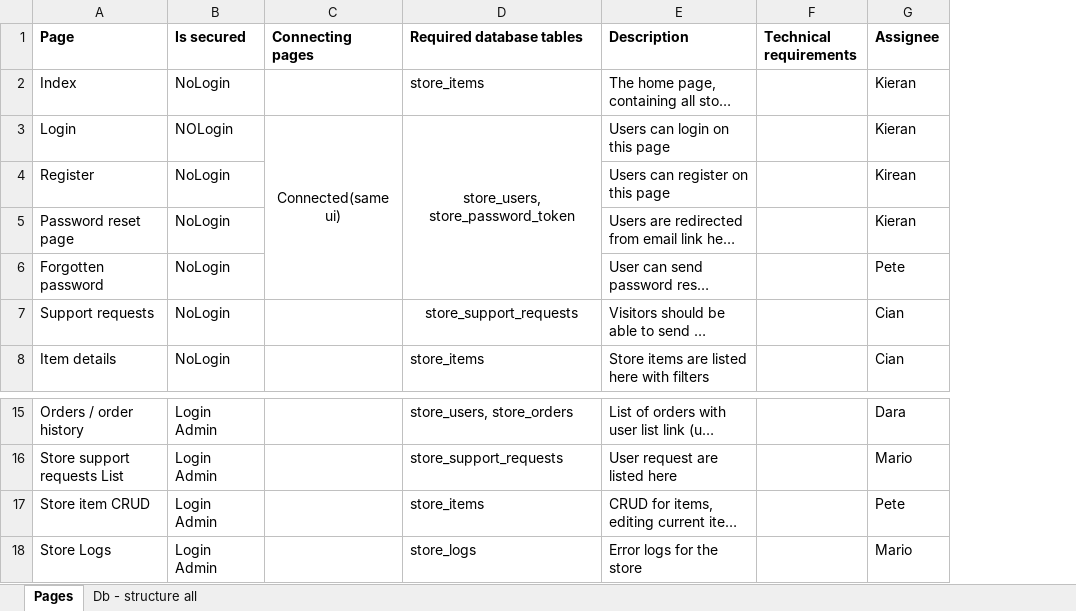
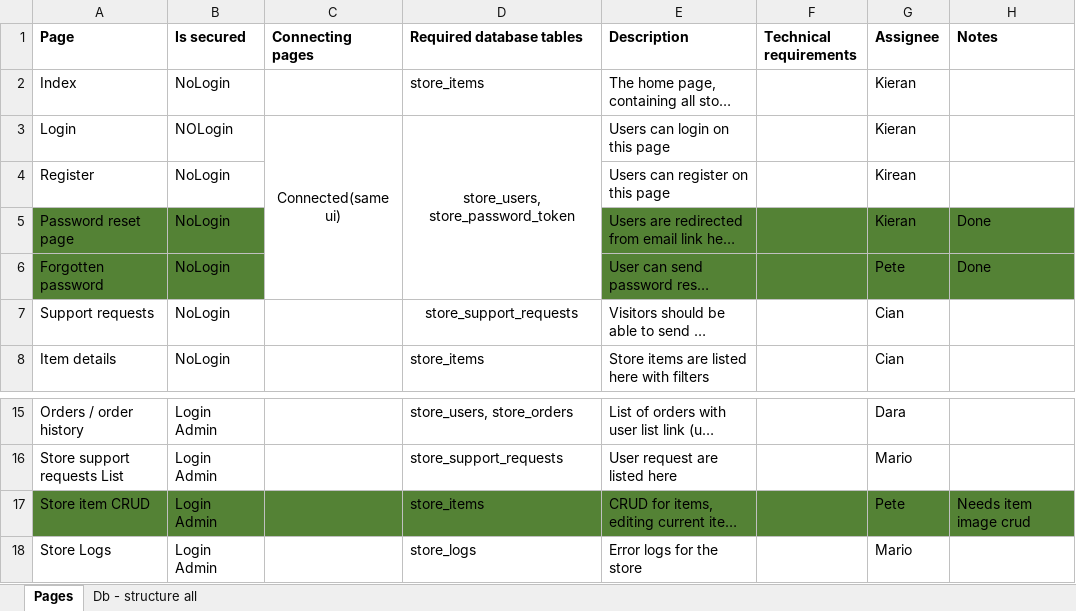
Before and after one commit to pete314/ASP.net-Project, an Excel workbook: site_map_details.xlsx, sheet Pages, drawn as a sheet; only a part is shown, gaps mark what is left out; long unchanged cells end in …; values as stored, in another font and other column widths than the file's, no borders; the diff names each change by its address in the sheet, - before the commit and + after, or states it on an @@ line.

Commit message:
Site Map details updated

```diff
--- a/site_map_details.xlsx (sheet Pages)
+++ b/site_map_details.xlsx (sheet Pages)
+column H (Notes), rows 5-6: Done | Done; row 17: Needs item image crud
-A5:B6 fill: none
+A5:B6 fill: #548235
-E5:G6 fill: none
+E5:G6 fill: #548235
-A17:G17 fill: none
+A17:G17 fill: #548235
```
